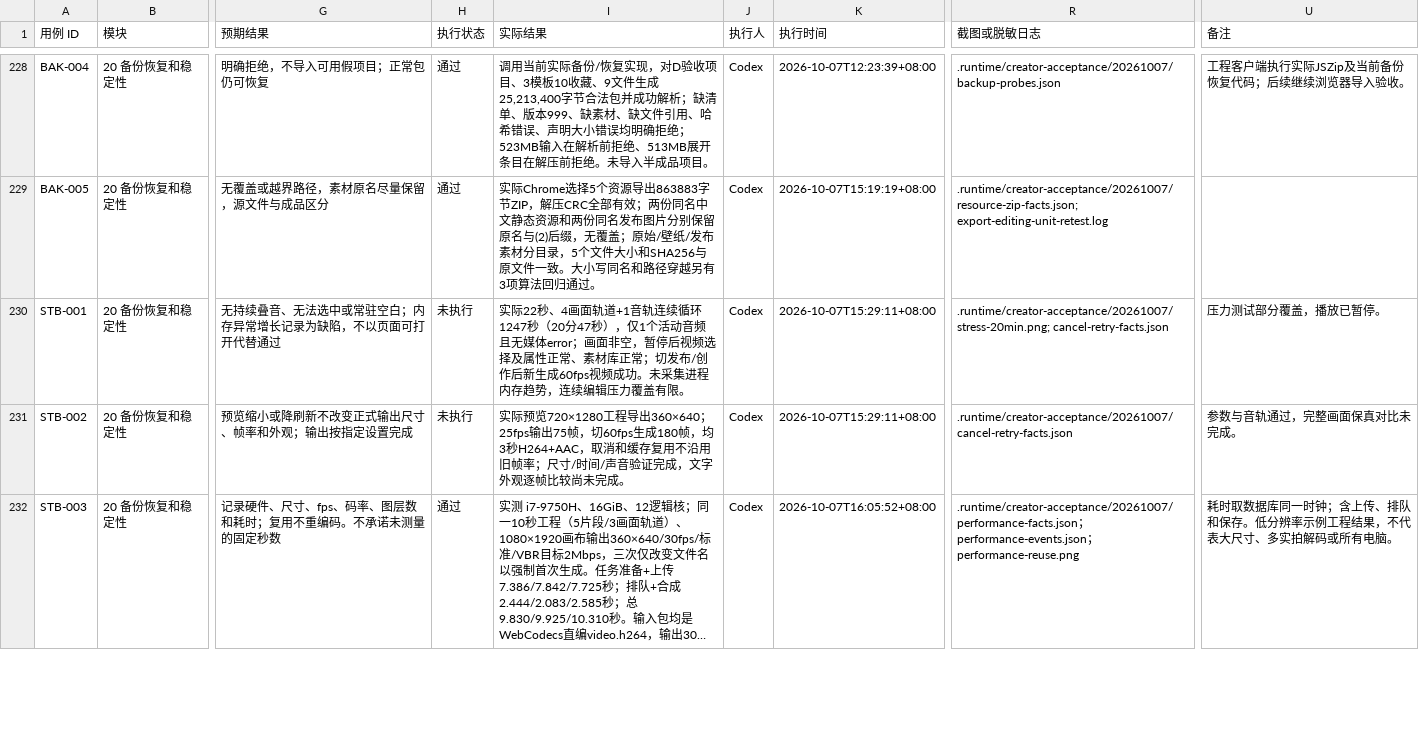
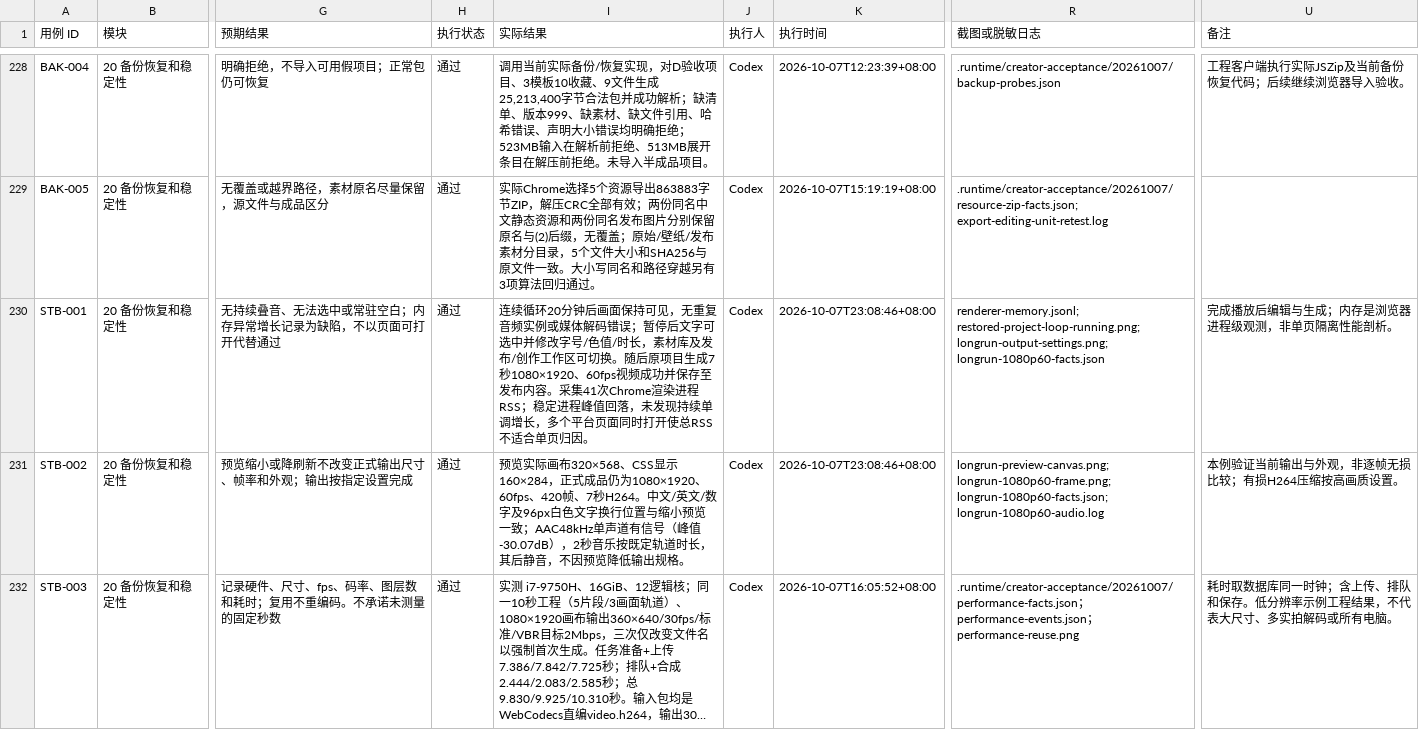
Before and after one commit to Jerry1254/wallpapersapp, a CSV file: docs/creator-studio/创作台测试执行记录.csv, drawn as a sheet; only a part is shown, gaps mark what is left out; long unchanged cells end in …; the diff covers the shown part only; the diff names each change by its address in the sheet, - before the commit and + after, or states it on an @@ line.

Commit message:
test(creator): cover full media size boundaries and long-run output

```diff
--- a/docs/creator-studio/创作台测试执行记录.csv
+++ b/docs/creator-studio/创作台测试执行记录.csv
-H230:H231 (执行状态): 未执行
+H230:H231 (执行状态): 通过
-I230 (实际结果): 实际22秒、4画面轨道+1音轨连续循环1247秒（20分47秒），仅1个活动音频且无媒体error；画面非空，暂停后视频选择及属性正常、素材库正常；切发布/创作后新生成60fps视频成功。未采集进程内存趋势，连续编辑压力覆盖有限。
+I230 (实际结果): 连续循环20分钟后画面保持可见，无重复音频实例或媒体解码错误；暂停后文字可选中并修改字号/色值/时长，素材库及发布/创作工作区可切换。随后原项目生成7秒1080×1920、60fps视频成功并保存至发布内容。采集41次Chrome渲染进程RSS；稳定进程峰值回落，未发现持续单调增长，多个平台页面同时打开使总RSS不适合单页归因。
-K230:K231 (执行时间): 2026-10-07T15:29:11+08:00
+K230:K231 (执行时间): 2026-10-07T23:08:46+08:00
-R230 (截图或脱敏日志): .runtime/creator-acceptance/20261007/stress-20min.png; cancel-retry-facts.json
+R230 (截图或脱敏日志): renderer-memory.jsonl; restored-project-loop-running.png; longrun-output-settings.png; longrun-1080p60-facts.json
-U230 (备注): 压力测试部分覆盖，播放已暂停。
+U230 (备注): 完成播放后编辑与生成；内存是浏览器进程级观测，非单页隔离性能剖析。
-I231 (实际结果): 实际预览720×1280工程导出360×640；25fps输出75帧，切60fps生成180帧，均3秒H264+AAC，取消和缓存复用不沿用旧帧率；尺寸/时间/声音验证完成，文字外观逐帧比较尚未完成。
+I231 (实际结果): 预览实际画布320×568、CSS显示160×284，正式成品仍为1080×1920、60fps、420帧、7秒H264。中文/英文/数字及96px白色文字换行位置与缩小预览一致；AAC48kHz单声道有信号（峰值-30.07dB），2秒音乐按既定轨道时长，其后静音，不因预览降低输出规格。
-R231 (截图或脱敏日志): .runtime/creator-acceptance/20261007/cancel-retry-facts.json
+R231 (截图或脱敏日志): longrun-preview-canvas.png; longrun-1080p60-frame.png; longrun-1080p60-facts.json; longrun-1080p60-audio.log
-U231 (备注): 参数与音轨通过，完整画面保真对比未完成。
+U231 (备注): 本例验证当前输出与外观，非逐帧无损比较；有损H264压缩按高画质设置。
```
Also changed, not shown: 29 edited cells elsewhere in this file, 1 other file.
